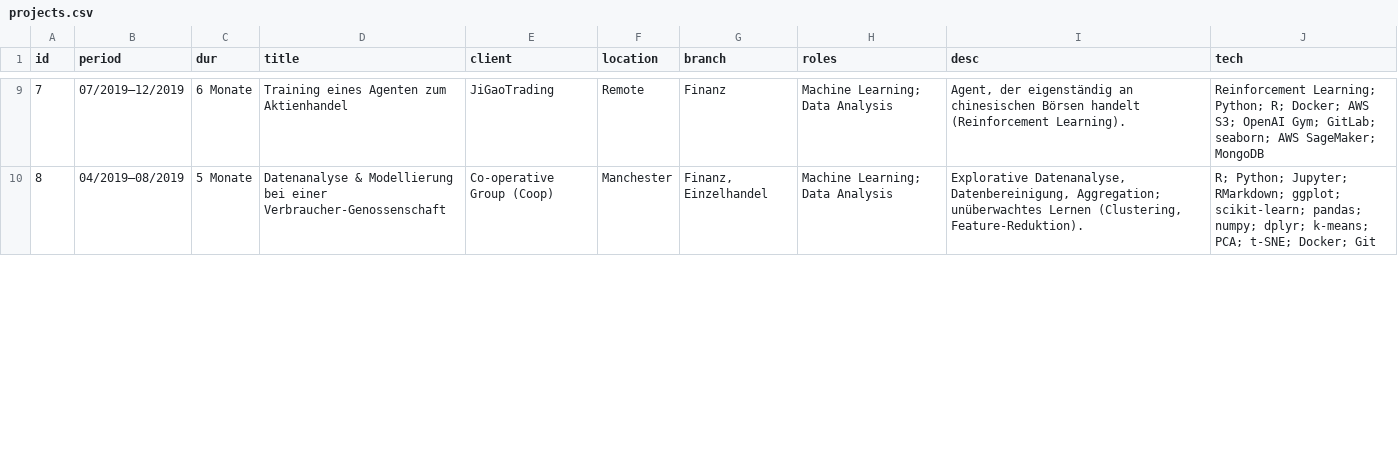
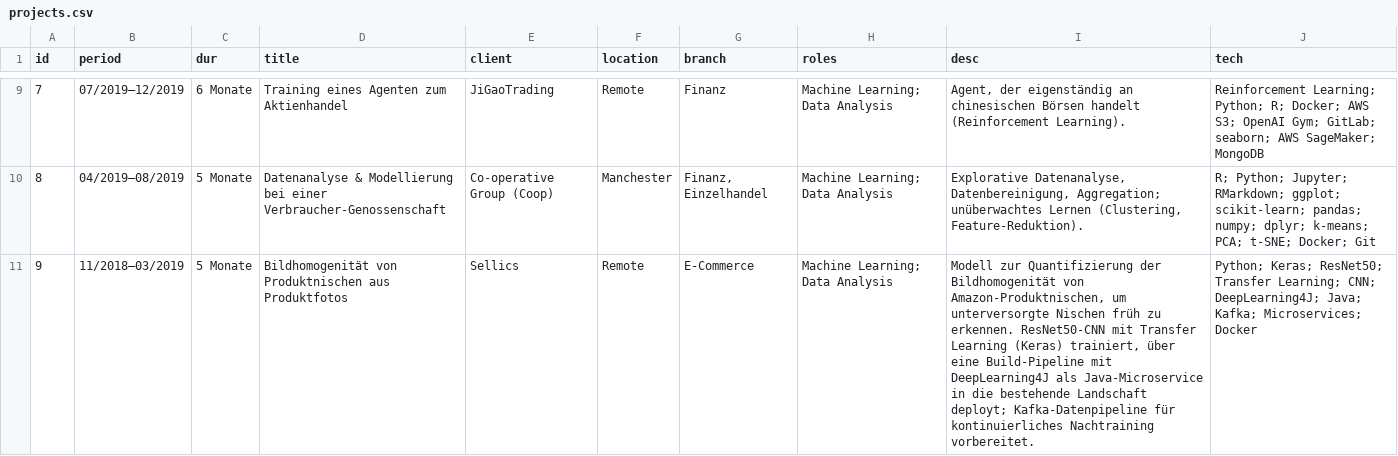
Before and after one commit to jenslaufer/cv, a CSV file: data/projects.csv, drawn as a sheet; only a part is shown, gaps mark what is left out; the diff covers the shown part only; the diff names each change by its address in the sheet, - before the commit and + after, or states it on an @@ line.

```diff
--- a/data/projects.csv
+++ b/data/projects.csv
+row 11: 9 | 11/2018–03/2019 | 5 Monate | Bildhomogenität von Produktnischen aus Produktfotos | Sellics | Remote | E-Commerce | Machine Learning; Data Analysis | Modell zur Quantifizierung der Bildhomogenität von Amazon-Produktnischen, um unterversorgte Nischen früh zu erkennen. ResNet50-CNN mit Transfer Learning (Keras) trainiert, über eine Build-Pipeline mit DeepLearning4J als Java-Microservice in die bestehende Landschaft deployt; Kafka-Datenpipeline für kontinuierliches Nachtraining vorbereitet. | Python; Keras; ResNet50; Transfer Learning; CNN; DeepLearning4J; Java; Kafka; Microservices; Docker
```
Also changed, not shown: 1 added row and row numbers in column A elsewhere in this file, 3 other files.
